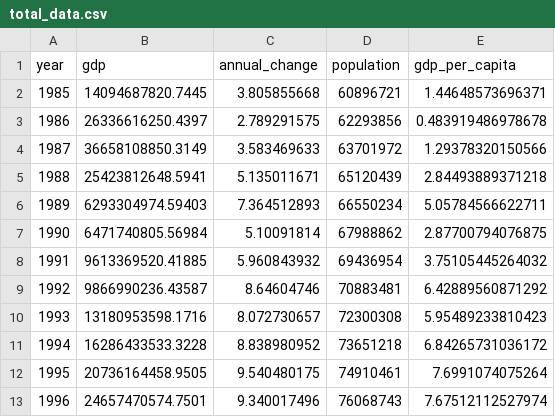
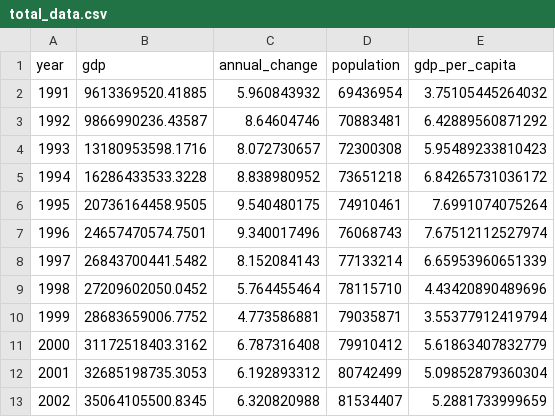
Before and after one commit to thainamhoang/grey-model, a CSV file: data/total_data.csv, drawn as a sheet; only a part is shown; the shorter side is filled out with more unchanged rows.

```diff
--- a/data/total_data.csv
+++ b/data/total_data.csv
@@ -1,8 +1,2 @@
 year,gdp,annual_change,population,gdp_per_capita
-1985,14094687820.7445,3.805855668,60896721,1.44648573696371
-1986,26336616250.4397,2.789291575,62293856,0.483919486978678
-1987,36658108850.3149,3.583469633,63701972,1.29378320150566
-1988,25423812648.5941,5.135011671,65120439,2.84493889371218
-1989,6293304974.59403,7.364512893,66550234,5.05784566622711
-1990,6471740805.56984,5.10091814,67988862,2.87700794076875
 1991,9613369520.41885,5.960843932,69436954,3.75105445264032
```
Also changed, not shown: data/annual_change.csv, data/gdp.csv, 6 other files.
